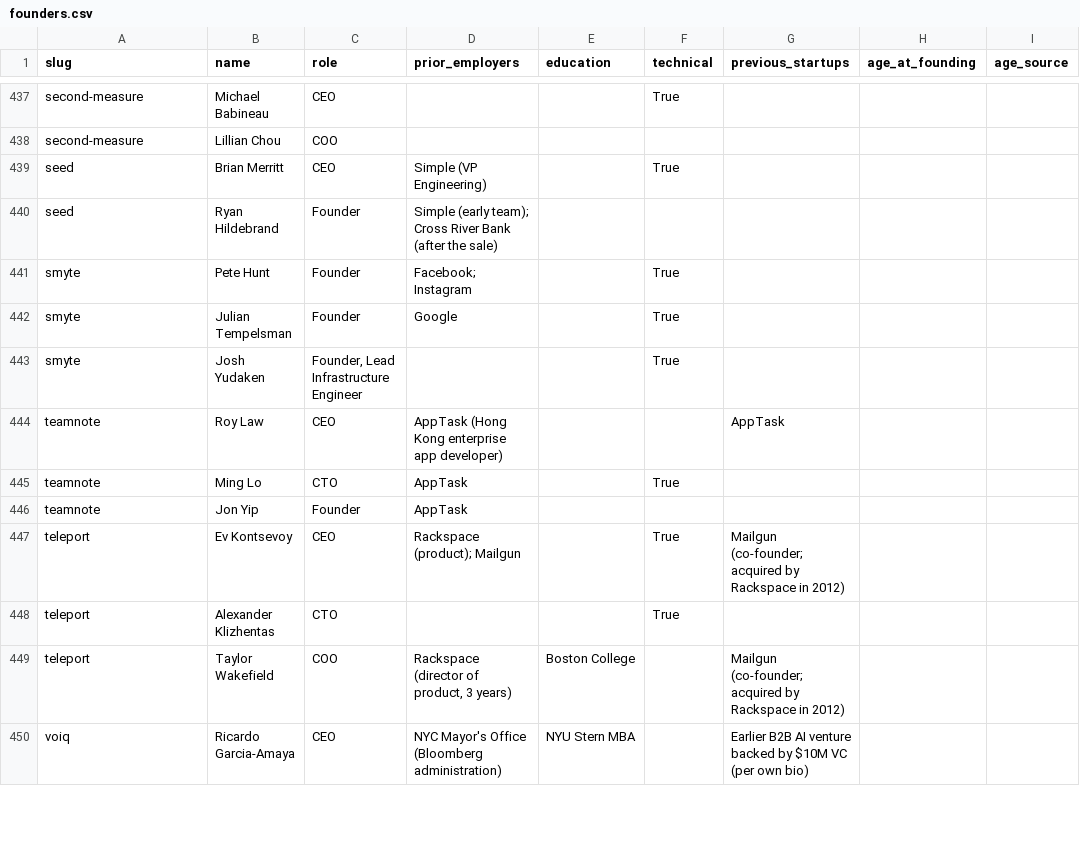
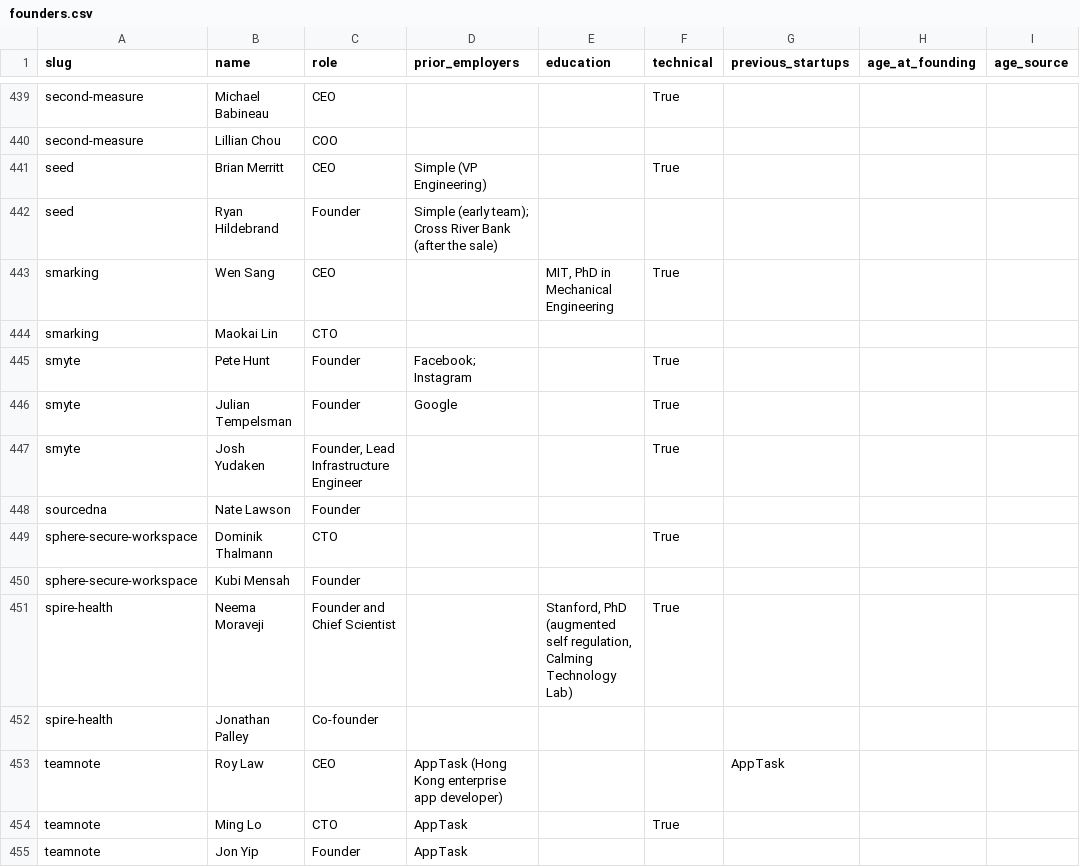
Before and after one commit to edison16a/yc-startup-life, a CSV file: data/founders.csv, drawn as a sheet; only a part is shown, gaps mark what is left out; the shorter side is filled out with more unchanged rows; the diff covers the shown part only.

```diff
--- a/data/founders.csv
+++ b/data/founders.csv
@@ -440,2 +442,4 @@ seed,Brian Merritt,CEO,Simple (VP Engineering),,True,,,
 seed,Ryan Hildebrand,Founder,Simple (early team); Cross River Bank (after the sale),,,,,
+smarking,Wen Sang,CEO,,"MIT, PhD in Mechanical Engineering",True,,,
+smarking,Maokai Lin,CTO,,,,,,
 smyte,Pete Hunt,Founder,Facebook; Instagram,,True,,,
@@ -443,2 +447,7 @@ smyte,Julian Tempelsman,Founder,Google,,True,,,
 smyte,Josh Yudaken,"Founder, Lead Infrastructure Engineer",,,True,,,
+sourcedna,Nate Lawson,Founder,,,,,,
+sphere-secure-workspace,Dominik Thalmann,CTO,,,True,,,
+sphere-secure-workspace,Kubi Mensah,Founder,,,,,,
+spire-health,Neema Moraveji,Founder and Chief Scientist,,"Stanford, PhD (augmented self regulation, Calming Technology Lab)",True,,,
+spire-health,Jonathan Palley,Co-founder,,,,,,
 teamnote,Roy Law,CEO,AppTask (Hong Kong enterprise app developer),,,AppTask,,
```
Also changed, not shown: 11 added rows elsewhere in this file, data/competitors.csv, data/rounds.csv, 12 other files.
